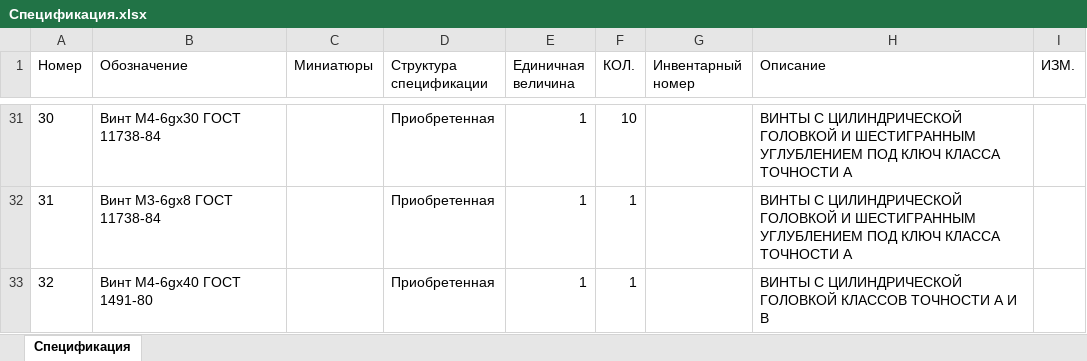
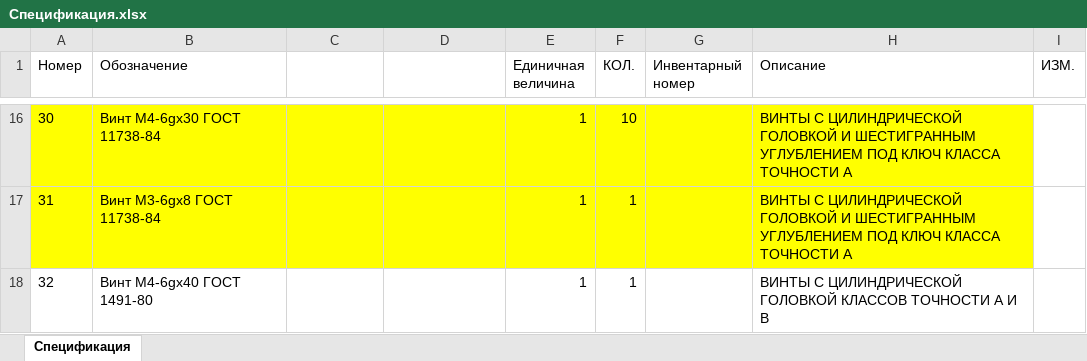
Before and after one commit to he-projectile/PID_controller, an Excel workbook: Mechanics/3D_model/Спецификация.xlsx, sheet Спецификация, drawn as a sheet; only a part is shown, gaps mark what is left out; values as stored, in another font and other column widths than the file's, no borders; charts and pictures not drawn; addresses are those after the commit; the diff covers the shown part only; the diff names each change by its address in the sheet, - before the commit and + after, or states it on an @@ line.

```diff
--- a/Mechanics/3D_model/Спецификация.xlsx (sheet Спецификация)
+++ b/Mechanics/3D_model/Спецификация.xlsx (sheet Спецификация)
-C1: Миниатюры
+C1: (empty)
-D1: Структура спецификации
+D1: (empty)
-A16:H17 fill: none
+A16:H17 fill: #FFFF00
-D16:D18: Приобретенная
+D16:D18: (empty)
```
Also changed, not shown: 15 removed rows, 14 edited cells and cell formats elsewhere in this sheet, charts or pictures, 18 other files.
